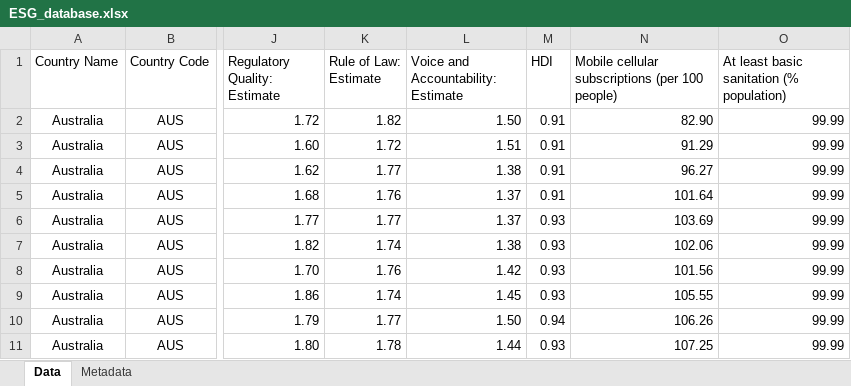
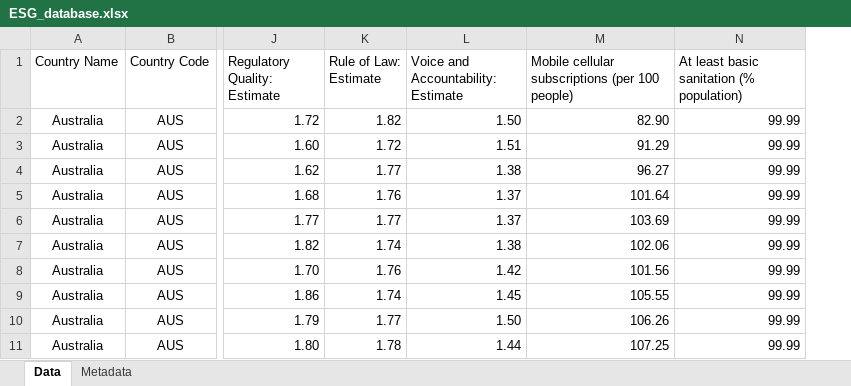
Before and after one commit to Insper-Data/Macro_2021.2, an Excel workbook: Bases/ESG_database.xlsx, sheet Data, drawn as a sheet; only a part is shown, gaps mark what is left out; values as stored, in another font and other column widths than the file's, no borders; the diff names each change by its address in the sheet, - before the commit and + after, or states it on an @@ line.

```diff
--- a/Bases/ESG_database.xlsx (sheet Data)
+++ b/Bases/ESG_database.xlsx (sheet Data)
-column M (HDI), rows 2-11: 0.91 | 0.91 | 0.91 | 0.91 | 0.93 | 0.93 | 0.93 | 0.93 | 0.94 | 0.93
```
Also changed, not shown: sheet Metadata, 1 other file.
